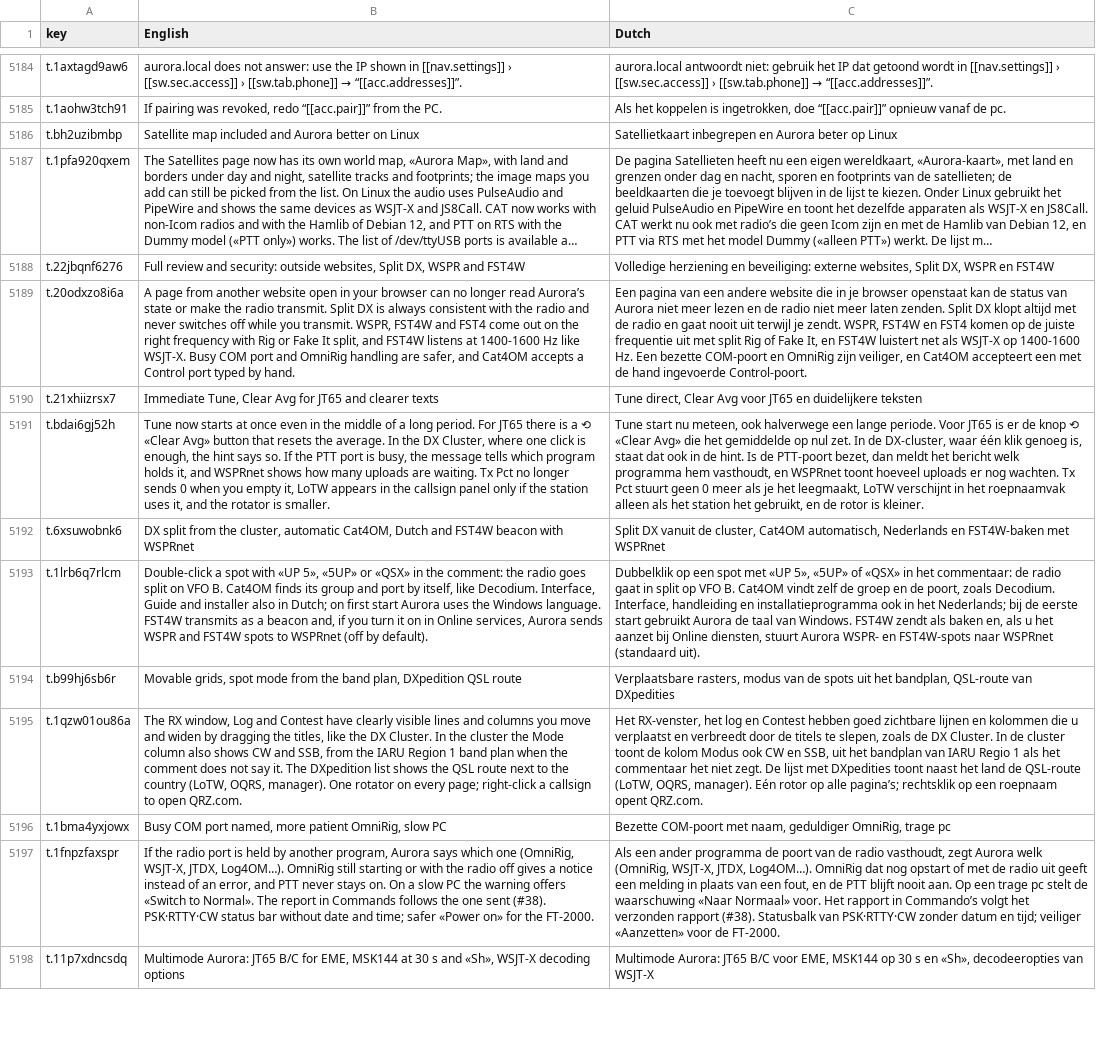
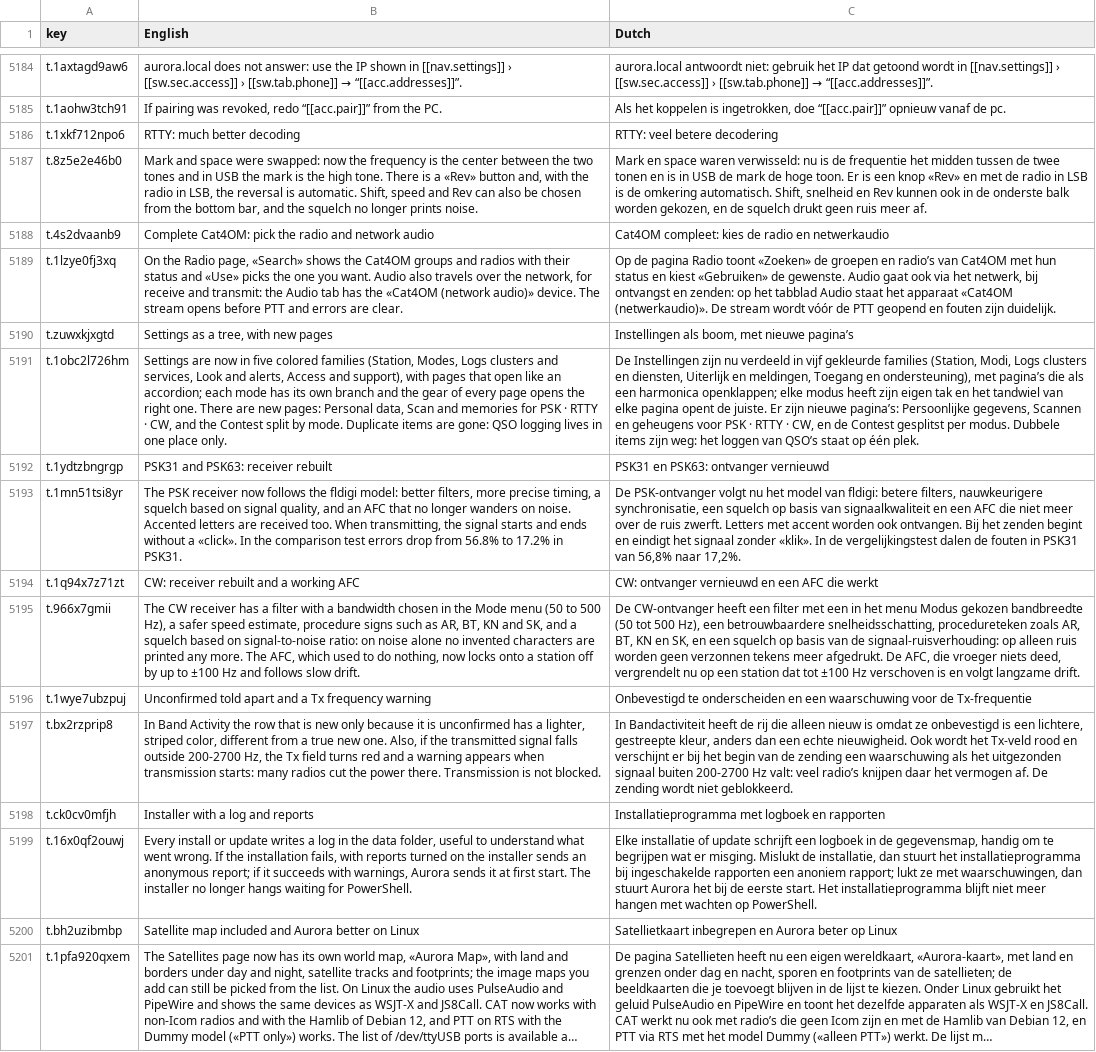
Before and after one commit to wifi75/Aurora, a CSV file: docs/traduzione-olandese.csv, drawn as a sheet; only a part is shown, gaps mark what is left out; the shorter side is filled out with more unchanged rows; long unchanged cells end in …; the diff covers the shown part only; the diff names each change by its address in the sheet, - before the commit and + after, or states it on an @@ line.

Commit message:
0.11.240: Impostazioni ad albero, RTTY, PSK e CW rifatti, Cat4OM completo, contest per modo, non confermati distinguibili, avviso sulla frequenza Tx, rapporti dell'installatore e correzioni dai rapporti; versione, Novita' e CHANGELOG

```diff
--- a/docs/traduzione-olandese.csv
+++ b/docs/traduzione-olandese.csv
+row 5186: t.1xkf712npo6 | RTTY: much better decoding | RTTY: veel betere decodering
+row 5187: t.8z5e2e46b0 | Mark and space were swapped: now the frequency is the center between the two tones and in USB the mark is the high tone. There is a «Rev» button and, with the radio in LSB, the reversal is automatic. Shift, speed and Rev can also be chosen from the bottom bar, and the squelch no longer prints noise. | Mark en space waren verwisseld: nu is de frequentie het midden tussen de twee tonen en is in USB de mark de hoge toon. Er is een knop «Rev» en met de radio in LSB is de omkering automatisch. Shift, snelheid en Rev kunnen ook in de onderste balk worden gekozen, en de squelch drukt geen ruis meer af.
+row 5188: t.4s2dvaanb9 | Complete Cat4OM: pick the radio and network audio | Cat4OM compleet: kies de radio en netwerkaudio
+row 5189: t.1lzye0fj3xq | On the Radio page, «Search» shows the Cat4OM groups and radios with their status and «Use» picks the one you want. Audio also travels over the network, for receive and transmit: the Audio tab has the «Cat4OM (network audio)» device. The stream opens before PTT and errors are clear. | Op de pagina Radio toont «Zoeken» de groepen en radio’s van Cat4OM met hun status en kiest «Gebruiken» de gewenste. Audio gaat ook via het netwerk, bij ontvangst en zenden: op het tabblad Audio staat het apparaat «Cat4OM (netwerkaudio)». De stream wordt vóór de PTT geopend en fouten zijn duidelijk.
+row 5190: t.zuwxkjxgtd | Settings as a tree, with new pages | Instellingen als boom, met nieuwe pagina’s
+row 5191: t.1obc2l726hm | Settings are now in five colored families (Station, Modes, Logs clusters and services, Look and alerts, Access and support), with pages that open like an accordion; each mode has its own branch and the gear of every page opens the right one. There are new pages: Personal data, Scan and memories for PSK · RTTY · CW, and the Contest split by mode. Duplicate items are gone: QSO logging lives in one place only. | De Instellingen zijn nu verdeeld in vijf gekleurde families (Station, Modi, Logs clusters en diensten, Uiterlijk en meldingen, Toegang en ondersteuning), met pagina’s die als een harmonica openklappen; elke modus heeft zijn eigen tak en het tandwiel van elke pagina opent de juiste. Er zijn nieuwe pagina’s: Persoonlijke gegevens, Scannen en geheugens voor PSK · RTTY · CW, en de Contest gesplitst per modus. Dubbele items zijn weg: het loggen van QSO’s staat op één plek.
+row 5192: t.1ydtzbngrgp | PSK31 and PSK63: receiver rebuilt | PSK31 en PSK63: ontvanger vernieuwd
+row 5193: t.1mn51tsi8yr | The PSK receiver now follows the fldigi model: better filters, more precise timing, a squelch based on signal quality, and an AFC that no longer wanders on noise. Accented letters are received too. When transmitting, the signal starts and ends without a «click». In the comparison test errors drop from 56.8% to 17.2% in PSK31. | De PSK-ontvanger volgt nu het model van fldigi: betere filters, nauwkeurigere synchronisatie, een squelch op basis van signaalkwaliteit en een AFC die niet meer over de ruis zwerft. Letters met accent worden ook ontvangen. Bij het zenden begint en eindigt het signaal zonder «klik». In de vergelijkingstest dalen de fouten in PSK31 van 56,8% naar 17,2%.
+row 5194: t.1q94x7z71zt | CW: receiver rebuilt and a working AFC | CW: ontvanger vernieuwd en een AFC die werkt
+row 5195: t.966x7gmii | The CW receiver has a filter with a bandwidth chosen in the Mode menu (50 to 500 Hz), a safer speed estimate, procedure signs such as AR, BT, KN and SK, and a squelch based on signal-to-noise ratio: on noise alone no invented characters are printed any more. The AFC, which used to do nothing, now locks onto a station off by up to ±100 Hz and follows slow drift. | De CW-ontvanger heeft een filter met een in het menu Modus gekozen bandbreedte (50 tot 500 Hz), een betrouwbaardere snelheidsschatting, procedureteken zoals AR, BT, KN en SK, en een squelch op basis van de signaal-ruisverhouding: op alleen ruis worden geen verzonnen tekens meer afgedrukt. De AFC, die vroeger niets deed, vergrendelt nu op een station dat tot ±100 Hz verschoven is en volgt langzame drift.
+row 5196: t.1wye7ubzpuj | Unconfirmed told apart and a Tx frequency warning | Onbevestigd te onderscheiden en een waarschuwing voor de Tx-frequentie
+row 5197: t.bx2rzprip8 | In Band Activity the row that is new only because it is unconfirmed has a lighter, striped color, different from a true new one. Also, if the transmitted signal falls outside 200-2700 Hz, the Tx field turns red and a warning appears when transmission starts: many radios cut the power there. Transmission is not blocked. | In Bandactiviteit heeft de rij die alleen nieuw is omdat ze onbevestigd is een lichtere, gestreepte kleur, anders dan een echte nieuwigheid. Ook wordt het Tx-veld rood en verschijnt er bij het begin van de zending een waarschuwing als het uitgezonden signaal buiten 200-2700 Hz valt: veel radio’s knijpen daar het vermogen af. De zending wordt niet geblokkeerd.
+row 5198: t.ck0cv0mfjh | Installer with a log and reports | Installatieprogramma met logboek en rapporten
+row 5199: t.16x0qf2ouwj | Every install or update writes a log in the data folder, useful to understand what went wrong. If the installation fails, with reports turned on the installer sends an anonymous report; if it succeeds with warnings, Aurora sends it at first start. The installer no longer hangs waiting for PowerShell. | Elke installatie of update schrijft een logboek in de gegevensmap, handig om te begrijpen wat er misging. Mislukt de installatie, dan stuurt het installatieprogramma bij ingeschakelde rapporten een anoniem rapport; lukt ze met waarschuwingen, dan stuurt Aurora het bij de eerste start. Het installatieprogramma blijft niet meer hangen met wachten op PowerShell.
```
Also changed, not shown: 14 removed rows elsewhere in this file, 19 other files.
